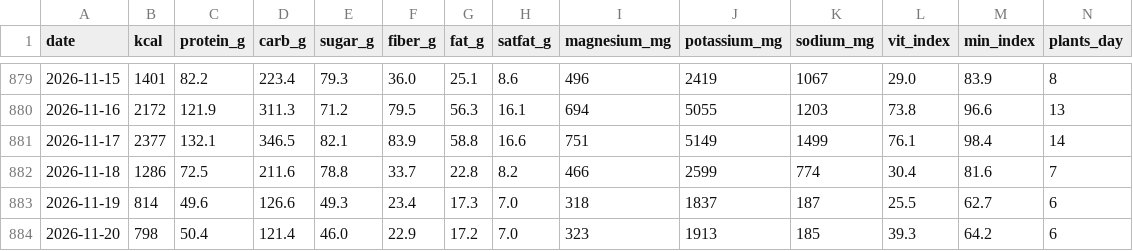
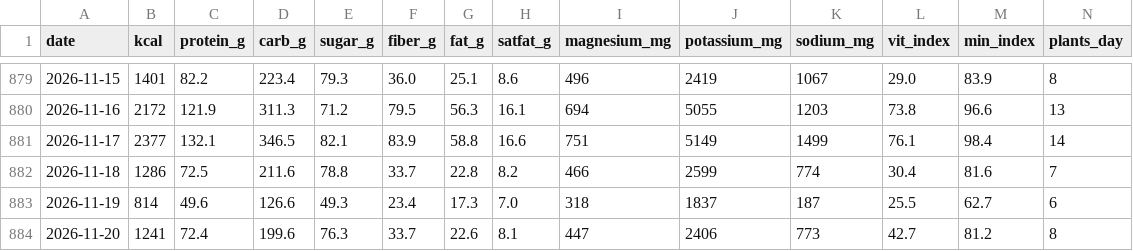
Before and after one commit to micmer-git/micmer-git.github.io, a CSV file: vita/cibo/data/nutrition.csv, drawn as a sheet; only a part is shown, gaps mark what is left out; the diff covers the shown part only; the diff names each change by its address in the sheet, - before the commit and + after, or states it on an @@ line.

```diff
--- a/vita/cibo/data/nutrition.csv
+++ b/vita/cibo/data/nutrition.csv
-B884 (kcal): 798
+B884 (kcal): 1241
-C884 (protein_g): 50.4
+C884 (protein_g): 72.4
-D884 (carb_g): 121.4
+D884 (carb_g): 199.6
-E884 (sugar_g): 46.0
+E884 (sugar_g): 76.3
-F884 (fiber_g): 22.9
+F884 (fiber_g): 33.7
-G884 (fat_g): 17.2
+G884 (fat_g): 22.6
-H884 (satfat_g): 7.0
+H884 (satfat_g): 8.1
-I884 (magnesium_mg): 323
+I884 (magnesium_mg): 447
-J884 (potassium_mg): 1913
+J884 (potassium_mg): 2406
-K884 (sodium_mg): 185
+K884 (sodium_mg): 773
-L884 (vit_index): 39.3
+L884 (vit_index): 42.7
-M884 (min_index): 64.2
+M884 (min_index): 81.2
-N884 (plants_day): 6
+N884 (plants_day): 8
```
Also changed, not shown: 20 edited cells elsewhere in this file, tools/food/data/activities.csv, vita/cibo/data/flora_foods.csv, 5 other files.
